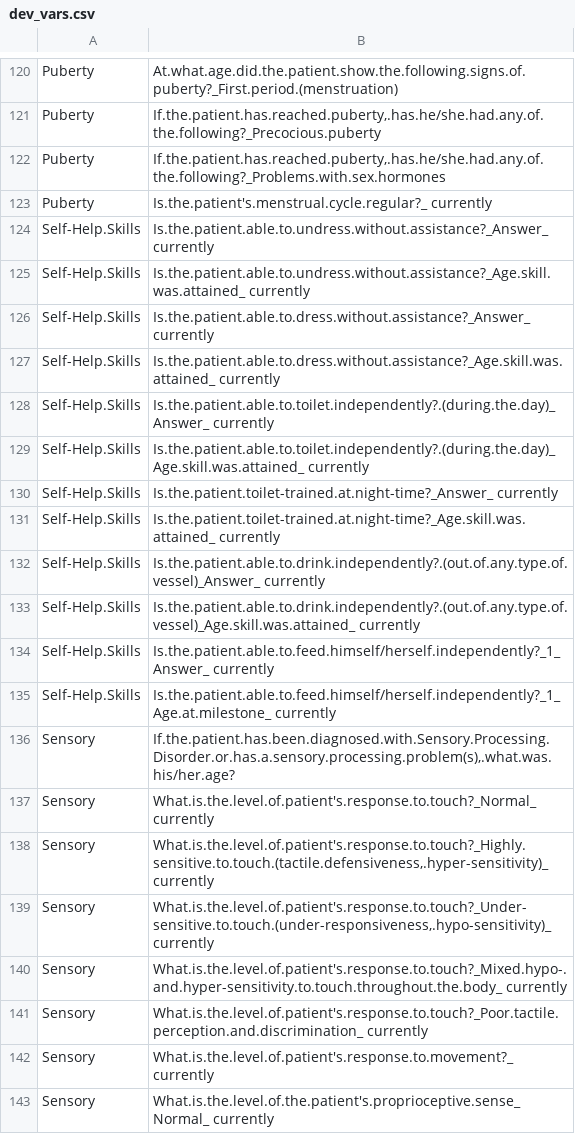
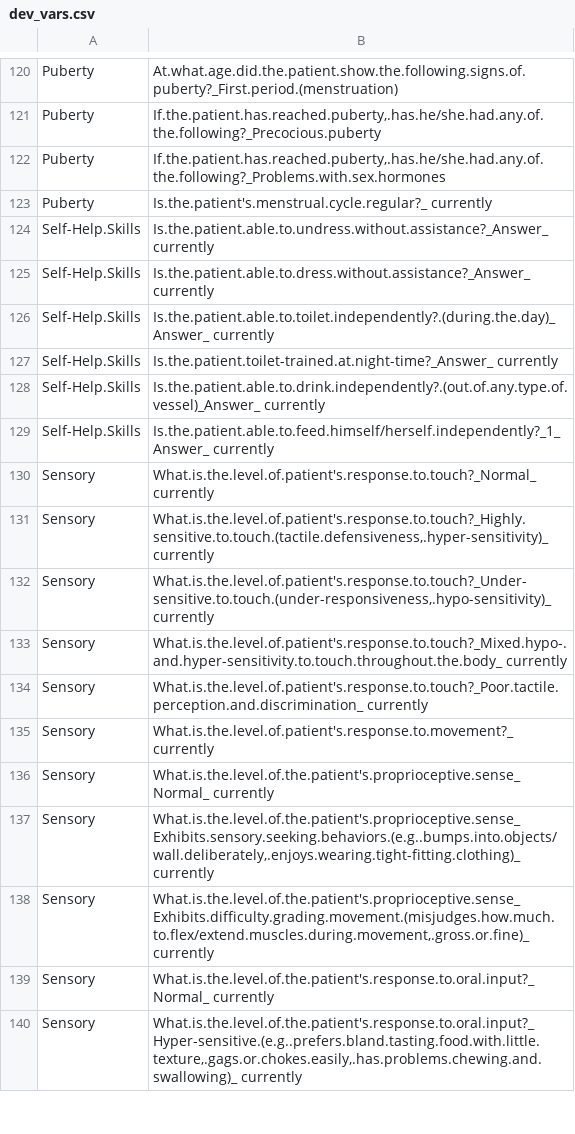
Before and after one commit to Rayin-saber/PMSDN_GenoPheno, a CSV file: dev_vars.csv, drawn as a sheet; only a part is shown, gaps mark what is left out; the shorter side is filled out with more unchanged rows.

```diff
--- a/dev_vars.csv
+++ b/dev_vars.csv
@@ -124,14 +124,7 @@ Puberty;Is.the.patient's.menstrual.cycle.regular?_ currently
 Self-Help.Skills;Is.the.patient.able.to.undress.without.assistance?_Answer_ currently
-Self-Help.Skills;Is.the.patient.able.to.undress.without.assistance?_Age.skill.was.attained_ currently
 Self-Help.Skills;Is.the.patient.able.to.dress.without.assistance?_Answer_ currently
-Self-Help.Skills;Is.the.patient.able.to.dress.without.assistance?_Age.skill.was.attained_ currently
 Self-Help.Skills;Is.the.patient.able.to.toilet.independently?.(during.the.day)_Answer_ currently
-Self-Help.Skills;Is.the.patient.able.to.toilet.independently?.(during.the.day)_Age.skill.was.attained_ currently
 Self-Help.Skills;Is.the.patient.toilet-trained.at.night-time?_Answer_ currently
-Self-Help.Skills;Is.the.patient.toilet-trained.at.night-time?_Age.skill.was.attained_ currently
 Self-Help.Skills;Is.the.patient.able.to.drink.independently?.(out.of.any.type.of.vessel)_Answer_ currently
-Self-Help.Skills;Is.the.patient.able.to.drink.independently?.(out.of.any.type.of.vessel)_Age.skill.was.attained_ currently
 Self-Help.Skills;Is.the.patient.able.to.feed.himself/herself.independently?_1_Answer_ currently
-Self-Help.Skills;Is.the.patient.able.to.feed.himself/herself.independently?_1_Age.at.milestone_ currently
-Sensory;If.the.patient.has.been.diagnosed.with.Sensory.Processing.Disorder.or.has.a.sensory.processing.problem(s),.what.was.his/her.age?
 Sensory;What.is.the.level.of.patient's.response.to.touch?_Normal_ currently
```
Also changed, not shown: 3 other files.
